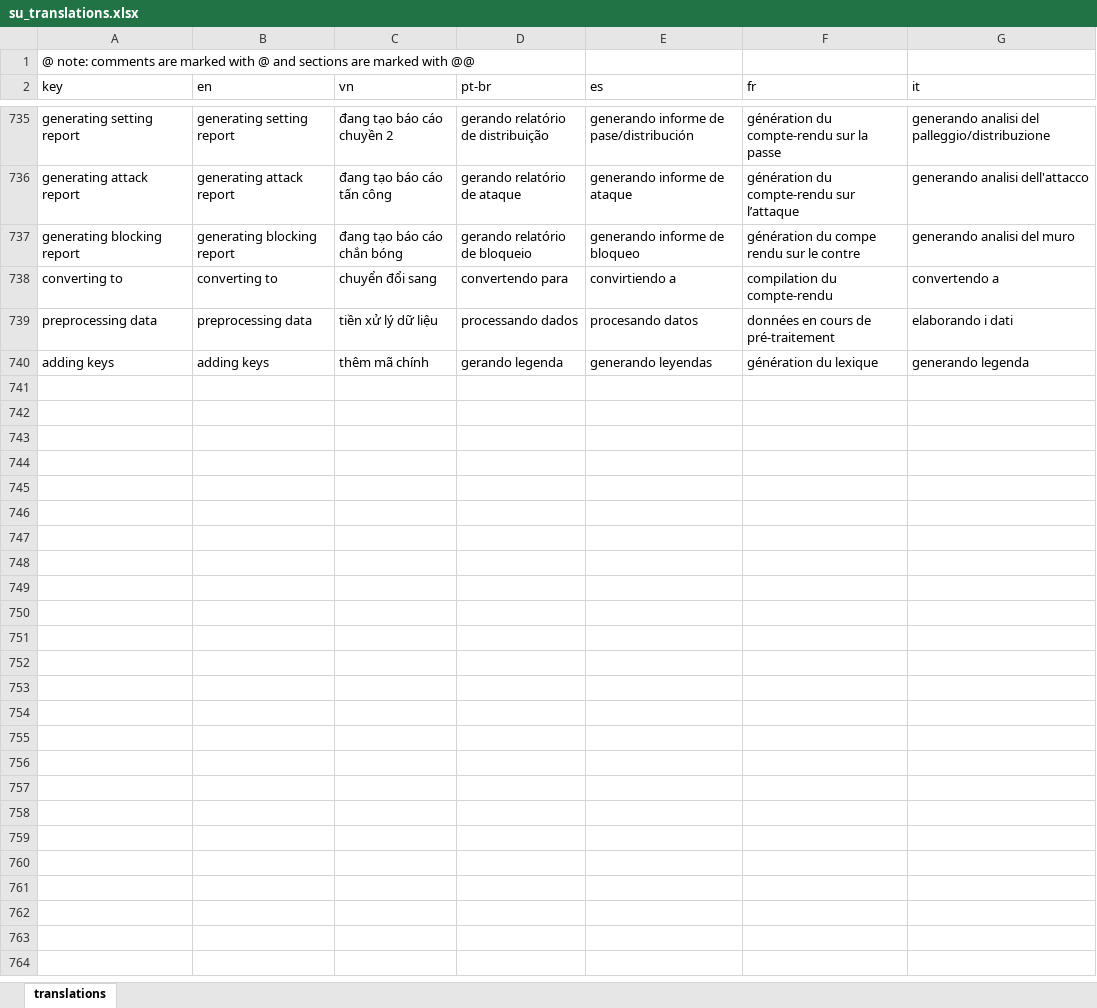
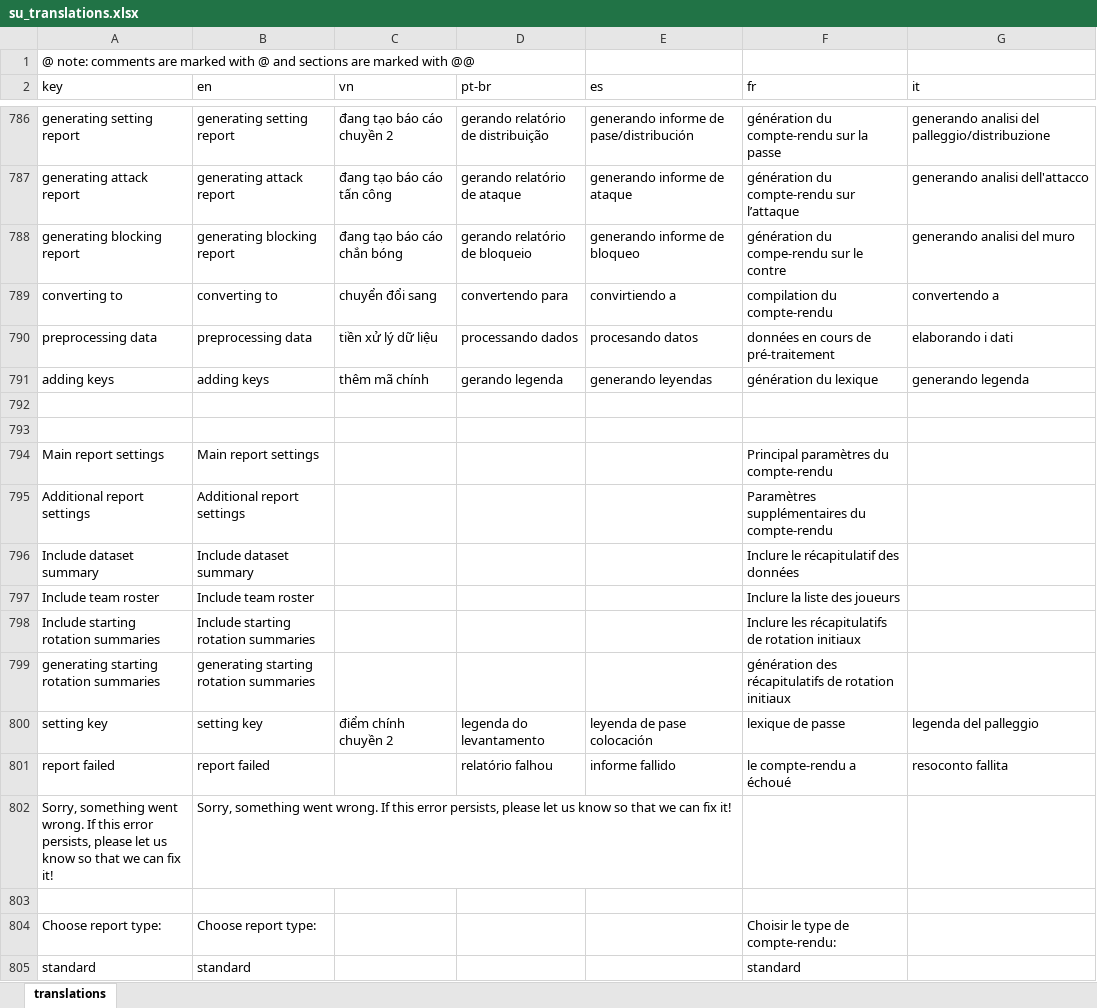
Before and after one commit to scienceuntangled/sui18n, an Excel workbook: data-raw/su_translations.xlsx, sheet translations, drawn as a sheet; only a part is shown, gaps mark what is left out; values as stored, in another font and other column widths than the file's, no borders; addresses are those after the commit; the diff covers the shown part only; the diff names each change by its address in the sheet, - before the commit and + after, or states it on an @@ line.

```diff
--- a/data-raw/su_translations.xlsx (sheet translations)
+++ b/data-raw/su_translations.xlsx (sheet translations)
-F788 (fr): génération du compe rendu sur le contre
+F788 (fr): génération du compe-rendu sur le contre
+row 792: (empty)
+row 793: (empty)
+row 794: Main report settings | Main report settings |  |  |  | Principal paramètres du compte-rendu
+row 795: Additional report settings | Additional report settings |  |  |  | Paramètres supplémentaires du compte-rendu
+row 796: Include dataset summary | Include dataset summary |  |  |  | Inclure le récapitulatif des données
+row 797: Include team roster | Include team roster |  |  |  | Inclure la liste des joueurs
+row 798: Include starting rotation summaries | Include starting rotation summaries |  |  |  | Inclure les récapitulatifs de rotation initiaux
+row 799: generating starting rotation summaries | generating starting rotation summaries |  |  |  | génération des récapitulatifs de rotation initiaux
+row 800: setting key | setting key | điểm chính chuyền 2 | legenda do levantamento | leyenda de pase colocación | lexique de passe | legenda del palleggio
+row 801: report failed | report failed |  | relatório falhou | informe fallido | le compte-rendu a échoué | resoconto fallita
+row 802: Sorry, something went wrong. If this error persists, please let us know so that we can fix it! | Sorry, something went wrong. If this error persists, please let us know so that we can fix it!
+row 803: (empty)
+row 804: Choose report type: | Choose report type: |  |  |  | Choisir le type de compte-rendu:
+row 805: standard | standard |  |  |  | standard
```
Also changed, not shown: 237 added rows, 2 removed rows and 123 edited cells elsewhere in this sheet, 1 other file.
